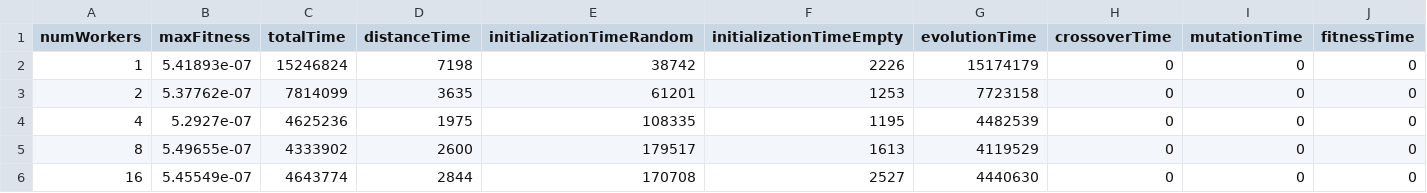
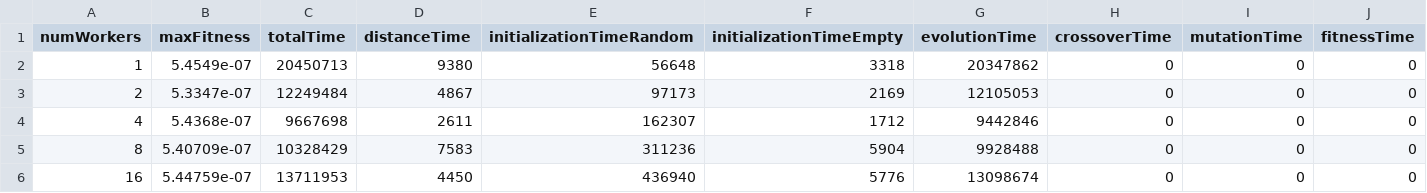
Before and after one commit to giacomo-cgn/parallel-genetic-tsp, a CSV file: results/threads_results.csv, drawn as a sheet; only a part is shown; the diff covers the shown part only.

```diff
--- a/results/threads_results.csv
+++ b/results/threads_results.csv
@@ -1,6 +1,6 @@
 numWorkers,maxFitness,totalTime,distanceTime,initializationTimeRandom,initializationTimeEmpty,evolutionTime,crossoverTime,mutationTime,fitnessTime
-1,5.41893e-07,15246824,7198,38742,2226,15174179,0,0,0
-2,5.37762e-07,7814099,3635,61201,1253,7723158,0,0,0
-4,5.2927e-07,4625236,1975,108335,1195,4482539,0,0,0
-8,5.49655e-07,4333902,2600,179517,1613,4119529,0,0,0
-16,5.45549e-07,4643774,2844,170708,2527,4440630,0,0,0
+1,5.4549e-07,20450713,9380,56648,3318,20347862,0,0,0
+2,5.3347e-07,12249484,4867,97173,2169,12105053,0,0,0
+4,5.4368e-07,9667698,2611,162307,1712,9442846,0,0,0
+8,5.40709e-07,10328429,7583,311236,5904,9928488,0,0,0
+16,5.44759e-07,13711953,4450,436940,5776,13098674,0,0,0
```
Also changed, not shown: 12 edited cells elsewhere in this file, results/ff_results.csv, results/sequential_results.csv, 8 other files.
